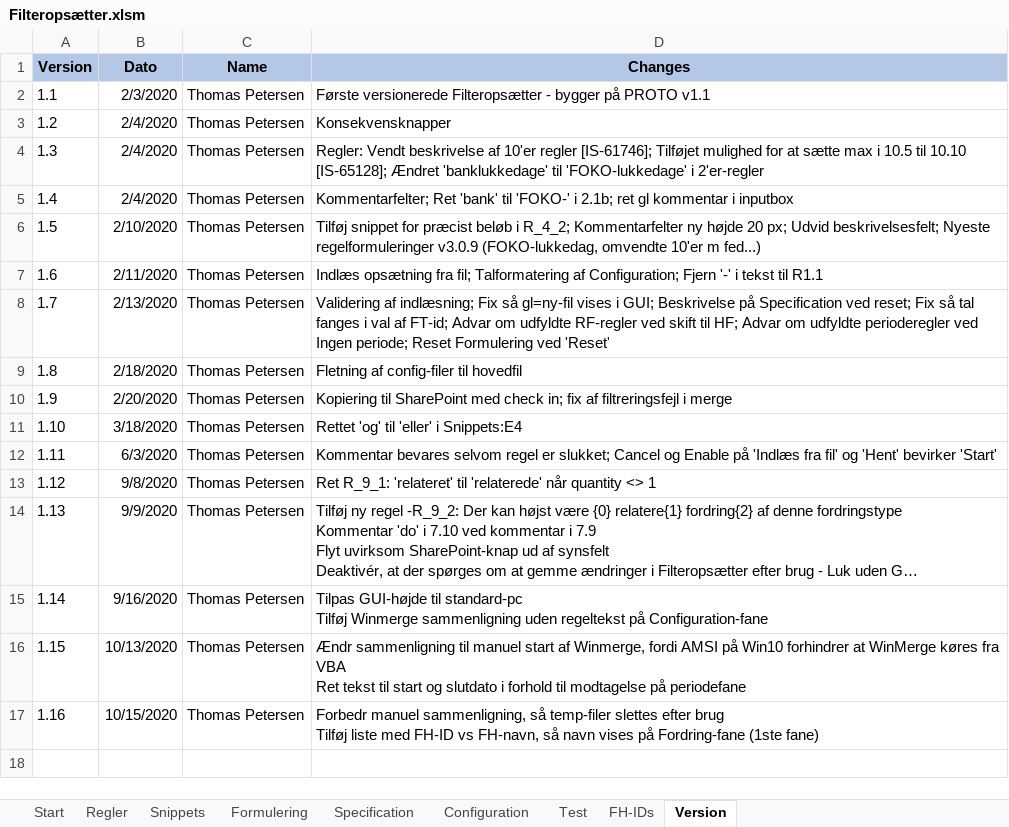
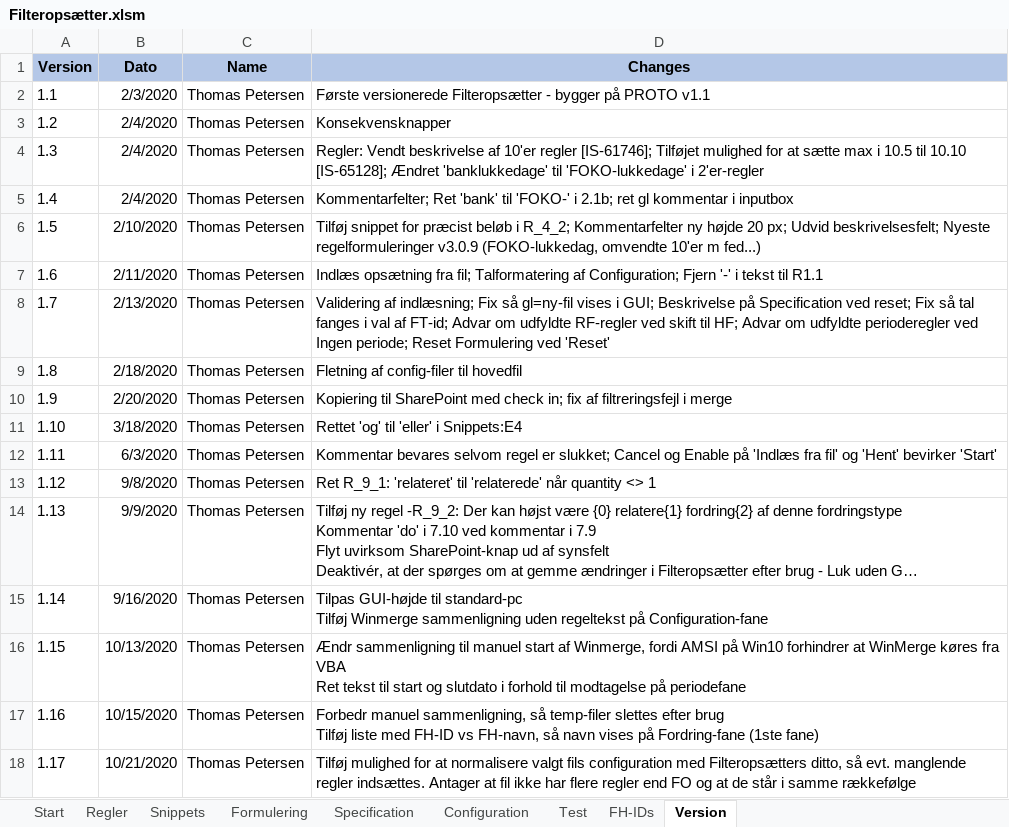
Before and after one commit to TJGP/ici-filter-setter, an Excel workbook: Filteropsætter.xlsm, sheet Version, drawn as a sheet; long unchanged cells end in …; values as stored, in another font and other column widths than the file's, no borders; the diff names each change by its address in the sheet, - before the commit and + after, or states it on an @@ line.

Commit message:
Normaliseringsmulighed for valgt opsaetningsfil
Tilføj mulighed for at normalisere valgt fils configuration med Filteropsætters ditto, så evt. manglende regler indsættes.
Antager at valgt fil ikke har flere regler end FO og at de står i samme rækkefølge

```diff
--- a/Filteropsætter.xlsm (sheet Version)
+++ b/Filteropsætter.xlsm (sheet Version)
+row 18: 1.17 | 10/21/2020 | Thomas Petersen | Tilføj mulighed for at normalisere valgt fils configuration med Filteropsætters ditto, så evt. manglende regler indsættes. Antager at fil ikke har flere regler end FO og at de står i samme rækkefølge
```
Also changed, not shown: charts or pictures, 1 other file.
